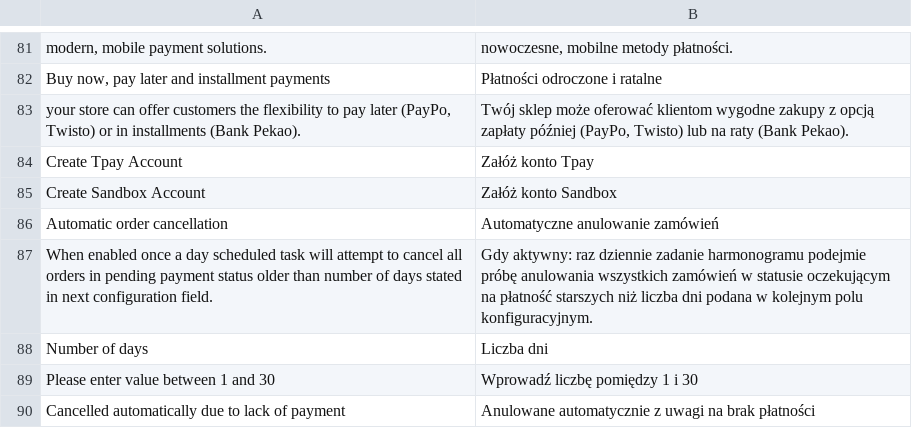
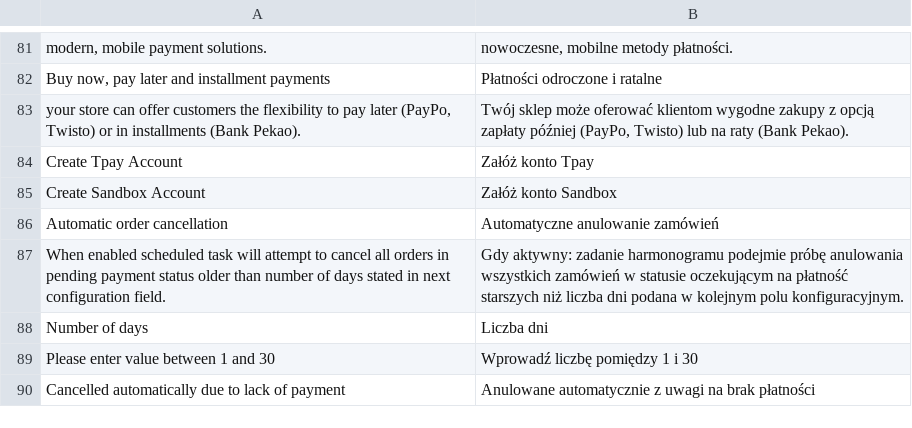
Before and after one commit to tpay-com/tpay-magento2-basic, a CSV file: i18n/pl_PL.csv, drawn as a sheet; only a part is shown, gaps mark what is left out.

Commit message:
translation update

```diff
--- a/i18n/pl_PL.csv
+++ b/i18n/pl_PL.csv
@@ -86,3 +86,3 @@
 "Automatic order cancellation","Automatyczne anulowanie zamówień"
-"When enabled once a day scheduled task will attempt to cancel all orders in pending payment status older than number of days stated in next configuration field.","Gdy aktywny: raz dziennie zadanie harmonogramu podejmie próbę anulowania wszystkich zamówień w statusie oczekującym na płatność starszych niż liczba dni podana w kolejnym polu konfiguracyjnym."
+"When enabled scheduled task will attempt to cancel all orders in pending payment status older than number of days stated in next configuration field.","Gdy aktywny: zadanie harmonogramu podejmie próbę anulowania wszystkich zamówień w statusie oczekującym na płatność starszych niż liczba dni podana w kolejnym polu konfiguracyjnym."
 "Number of days","Liczba dni"
```
Also changed, not shown: 1 other file.
